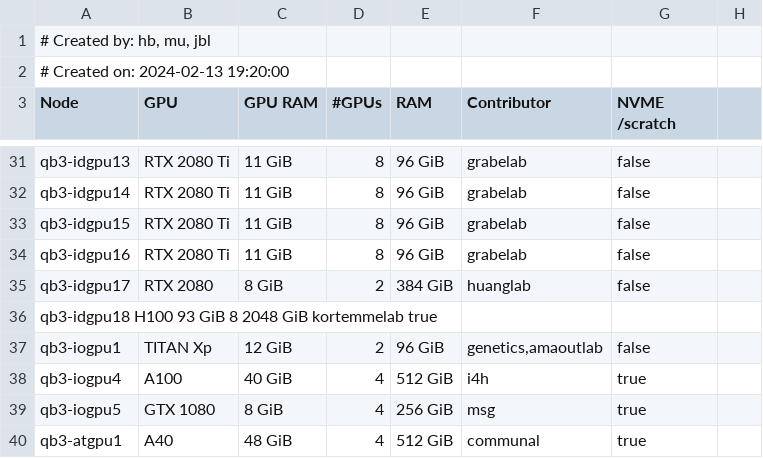
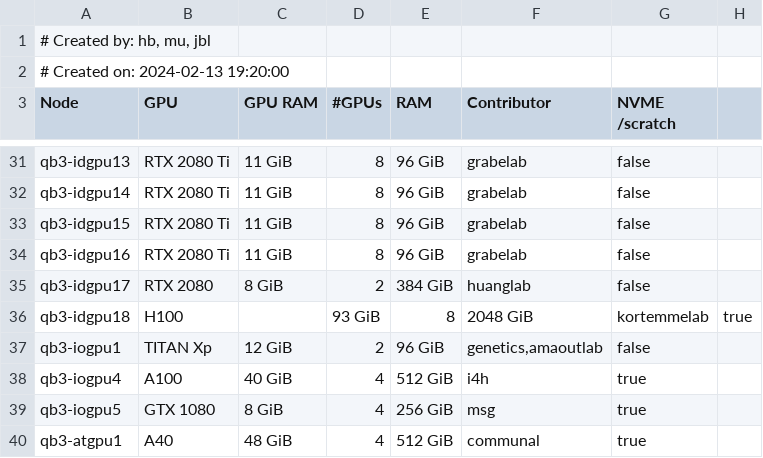
Before and after one commit to ucsf-wynton/wynton-website-hpc, a TSV file: docs/hpc/assets/data/gpu_nodes.tsv, drawn as a sheet; only a part is shown, gaps mark what is left out.

Commit message:
Update GPU Sharess

```diff
--- a/docs/hpc/assets/data/gpu_nodes.tsv
+++ b/docs/hpc/assets/data/gpu_nodes.tsv
@@ -35,3 +35,3 @@ qb3-idgpu16	RTX 2080 Ti	11 GiB	8	96 GiB	grabelab	false
 qb3-idgpu17	RTX 2080	8 GiB	2	384 GiB	huanglab	false
-qb3-idgpu18  H100  93 GiB  8  2048 GiB  kortemmelab  true
+qb3-idgpu18	H100		93 GiB	8	2048 GiB	kortemmelab	true
 qb3-iogpu1	TITAN Xp	12 GiB	2	96 GiB	genetics,amaoutlab	false
```
